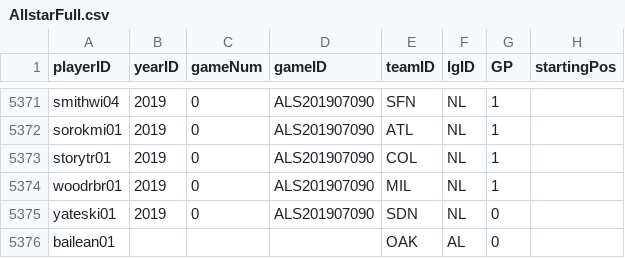
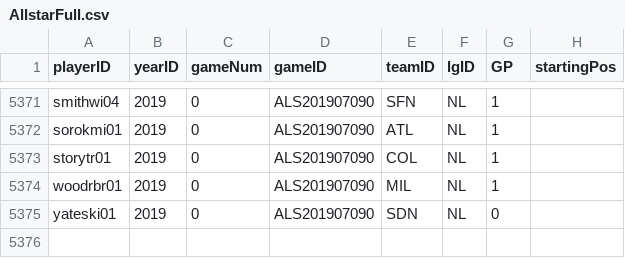
Before and after one commit to TylerRoss212/BaseballProject3335, a CSV file: baseballdatabank/core/AllstarFull.csv, drawn as a sheet; only a part is shown, gaps mark what is left out; the diff names each change by its address in the sheet, - before the commit and + after, or states it on an @@ line.

Commit message:
added allstarinit and divinit

```diff
--- a/baseballdatabank/core/AllstarFull.csv
+++ b/baseballdatabank/core/AllstarFull.csv
-row 5376: bailean01 |  |  |  | OAK | AL | 0
```
Also changed, not shown: 4 other files.
